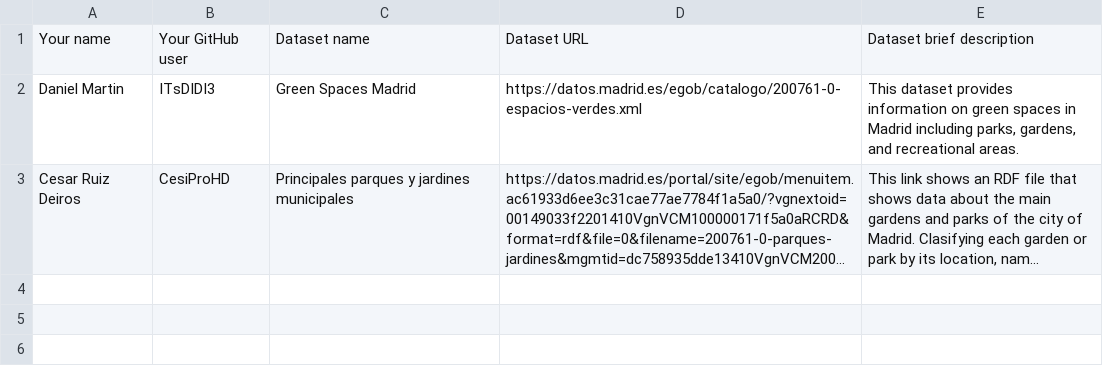
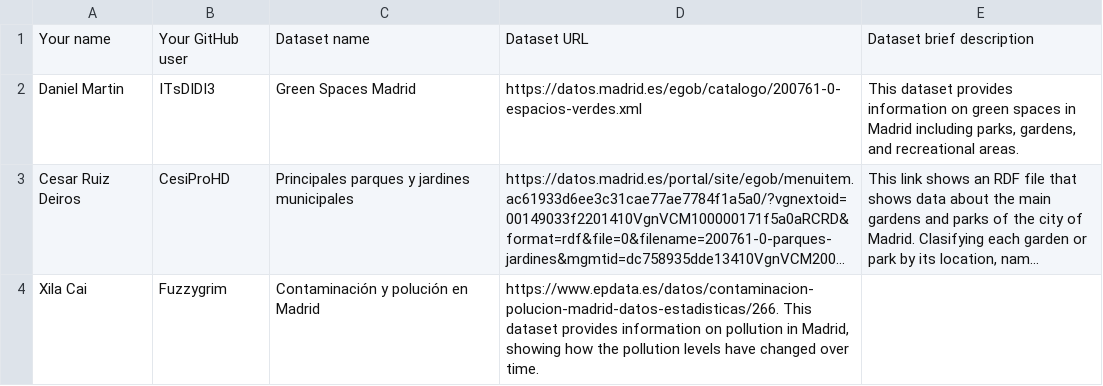
Before and after one commit to stefaniscott/Curso2024-2025, a CSV file: Assignment1/DatasetDescriptions.csv, drawn as a sheet; long unchanged cells end in …; the diff names each change by its address in the sheet, - before the commit and + after, or states it on an @@ line.

Commit message:
add madrid pollution dataset

```diff
--- a/Assignment1/DatasetDescriptions.csv
+++ b/Assignment1/DatasetDescriptions.csv
+row 4: Xila Cai | Fuzzygrim | Contaminación y polución en Madrid | https://www.epdata.es/datos/contaminacion-polucion-madrid-datos-estadisticas/266. This dataset provides information on pollution in Madrid, showing how the pollution levels have changed over time.
```
